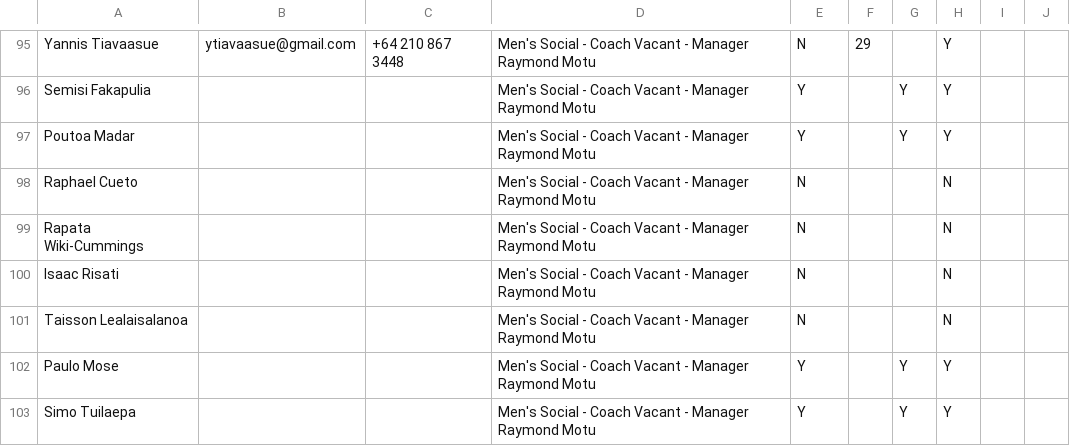
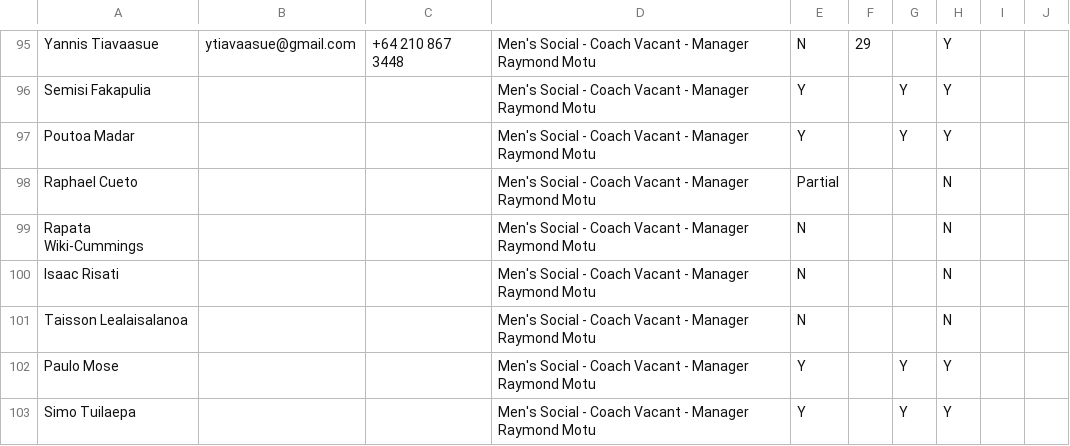
Before and after one commit to limonza/te-tai-hou-teams-2025, a CSV file: HNC.csv, drawn as a sheet; only a part is shown, gaps mark what is left out; the diff covers the shown part only.

```diff
--- a/HNC.csv
+++ b/HNC.csv
@@ -97,3 +97,3 @@ Semisi Fakapulia,,,Men's Social - Coach Vacant - Manager Raymond Motu, Y,,Y,Y,,
 Poutoa Madar,,,Men's Social - Coach Vacant - Manager Raymond Motu, Y,,Y,Y,,
-Raphael Cueto,,,Men's Social - Coach Vacant - Manager Raymond Motu, N,,,N,,
+Raphael Cueto,,,Men's Social - Coach Vacant - Manager Raymond Motu, Partial,,,N,,
 Rapata Wiki-Cummings,,,Men's Social - Coach Vacant - Manager Raymond Motu, N,,,N,,
```
Also changed, not shown: 1 added row, 1 removed row and 42 edited cells elsewhere in this file.
